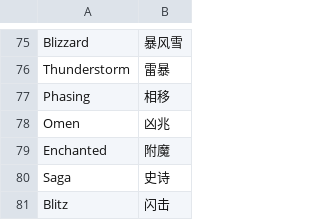
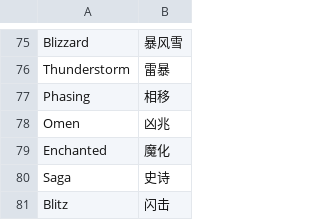
Before and after one commit to miaoz/dos-age-zh, a TSV file: tools/nouns-base.tsv, drawn as a sheet; only a part is shown, gaps mark what is left out.

```diff
--- a/tools/nouns-base.tsv
+++ b/tools/nouns-base.tsv
@@ -78,3 +78,3 @@ Phasing	相移
 Omen	凶兆
-Enchanted	附魔
+Enchanted	魔化
 Saga	史诗
```
Also changed, not shown: 8 other files.
